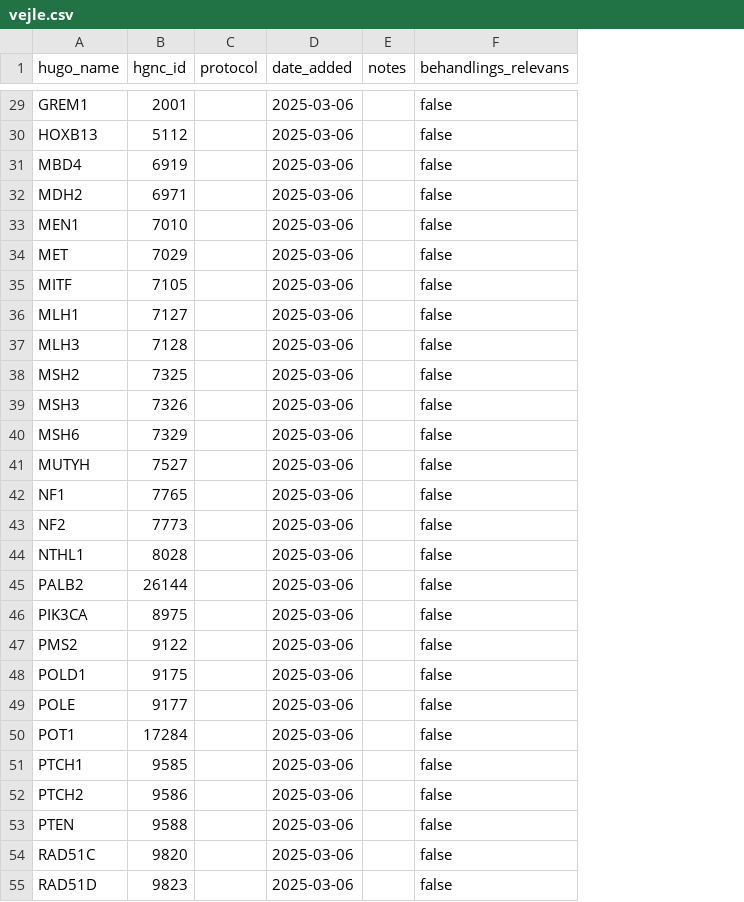
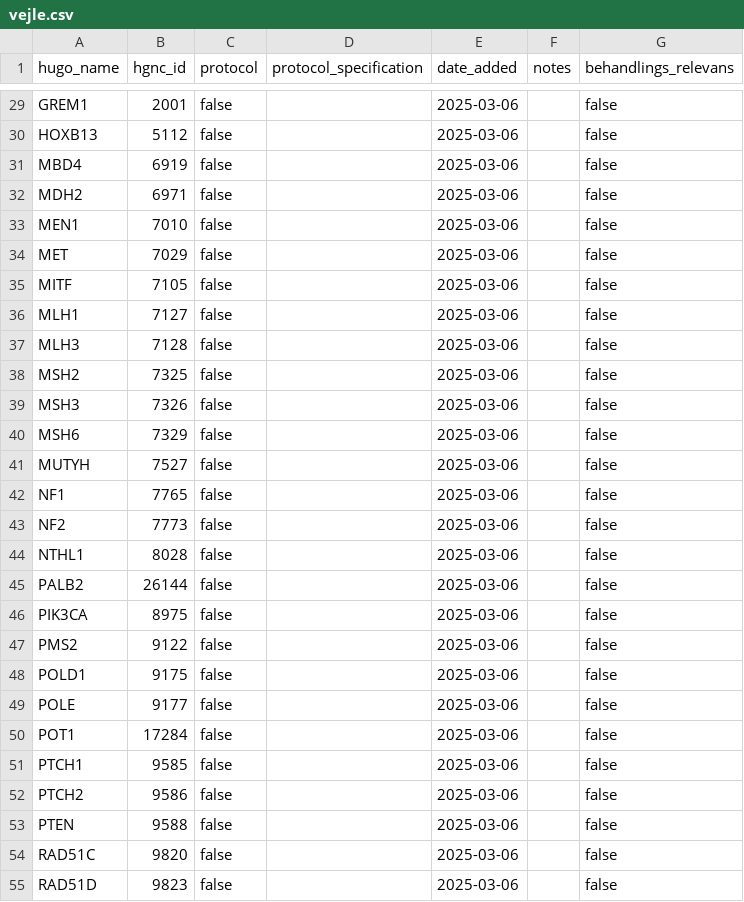
Before and after one commit to DCCC-NOVA/genlister, a CSV file: germline/vejle/vejle.csv, drawn as a sheet; only a part is shown, gaps mark what is left out; the diff covers the shown part only; the diff names each change by its address in the sheet, - before the commit and + after, or states it on an @@ line.

Commit message:
Add protocol as bool and specification as optional str

```diff
--- a/germline/vejle/vejle.csv
+++ b/germline/vejle/vejle.csv
+column D (protocol_specification), empty
-C29:C55 (protocol): (empty)
+C29:C55 (protocol): false
```
Also changed, not shown: 49 edited cells elsewhere in this file, germline/afmd/afmd.csv, germline/gm/gm.csv, 2 other files.
